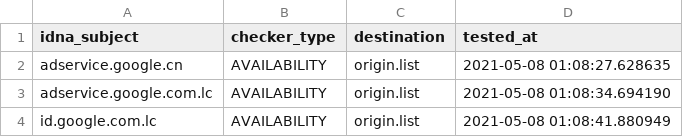
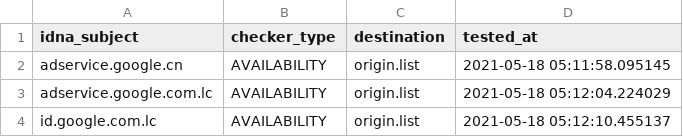
Before and after one commit to dead-hosts/hosts_google_adservice_id_git_kowith337, a CSV file: .pyfunceble/inactive.csv, drawn as a sheet.

```diff
--- a/.pyfunceble/inactive.csv
+++ b/.pyfunceble/inactive.csv
@@ -1,4 +1,4 @@
 idna_subject,checker_type,destination,tested_at
-adservice.google.cn,AVAILABILITY,origin.list,2021-05-08 01:08:27.628635
-adservice.google.com.lc,AVAILABILITY,origin.list,2021-05-08 01:08:34.694190
-id.google.com.lc,AVAILABILITY,origin.list,2021-05-08 01:08:41.880949
+adservice.google.cn,AVAILABILITY,origin.list,2021-05-18 05:11:58.095145
+adservice.google.com.lc,AVAILABILITY,origin.list,2021-05-18 05:12:04.224029
+id.google.com.lc,AVAILABILITY,origin.list,2021-05-18 05:12:10.455137
```
Also changed, not shown: 9 other files.
